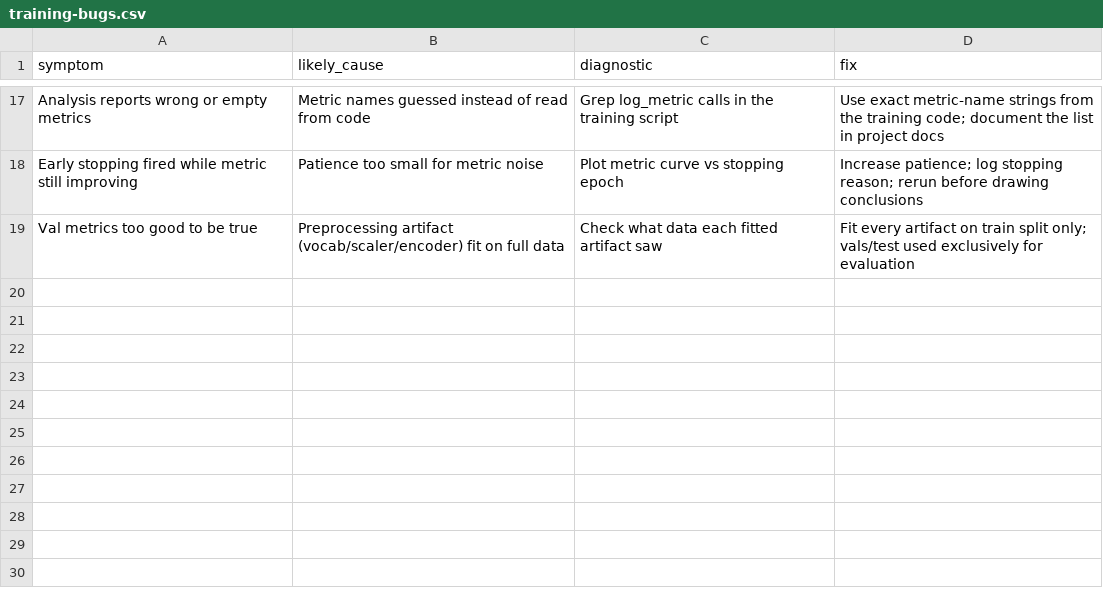
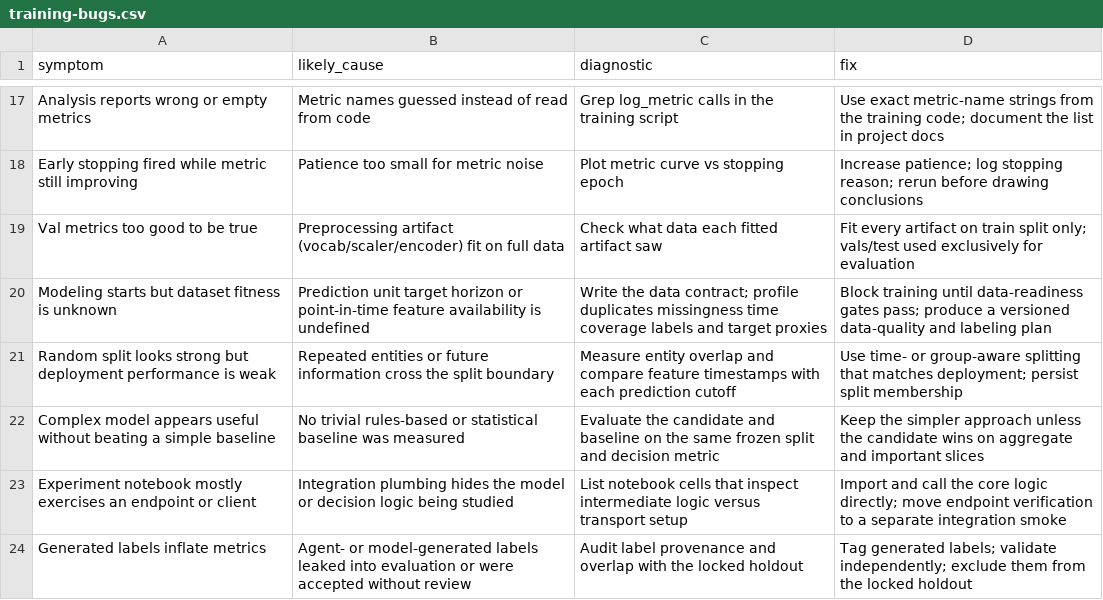
Before and after one commit to DamonRabie/agents_library, a CSV file: skills/ml-experiments/data/training-bugs.csv, drawn as a sheet; only a part is shown, gaps mark what is left out; the diff names each change by its address in the sheet, - before the commit and + after, or states it on an @@ line.

```diff
--- a/skills/ml-experiments/data/training-bugs.csv
+++ b/skills/ml-experiments/data/training-bugs.csv
+row 20: Modeling starts but dataset fitness is unknown | Prediction unit target horizon or point-in-time feature availability is undefined | Write the data contract; profile duplicates missingness time coverage labels and target proxies | Block training until data-readiness gates pass; produce a versioned data-quality and labeling plan
+row 21: Random split looks strong but deployment performance is weak | Repeated entities or future information cross the split boundary | Measure entity overlap and compare feature timestamps with each prediction cutoff | Use time- or group-aware splitting that matches deployment; persist split membership
+row 22: Complex model appears useful without beating a simple baseline | No trivial rules-based or statistical baseline was measured | Evaluate the candidate and baseline on the same frozen split and decision metric | Keep the simpler approach unless the candidate wins on aggregate and important slices
+row 23: Experiment notebook mostly exercises an endpoint or client | Integration plumbing hides the model or decision logic being studied | List notebook cells that inspect intermediate logic versus transport setup | Import and call the core logic directly; move endpoint verification to a separate integration smoke
+row 24: Generated labels inflate metrics | Agent- or model-generated labels leaked into evaluation or were accepted without review | Audit label provenance and overlap with the locked holdout | Tag generated labels; validate independently; exclude them from the locked holdout
```
Also changed, not shown: skills/agent-ready/data/repo-checklist.csv, skills/data-pipelines/data/dag-patterns.csv, 19 other files.
